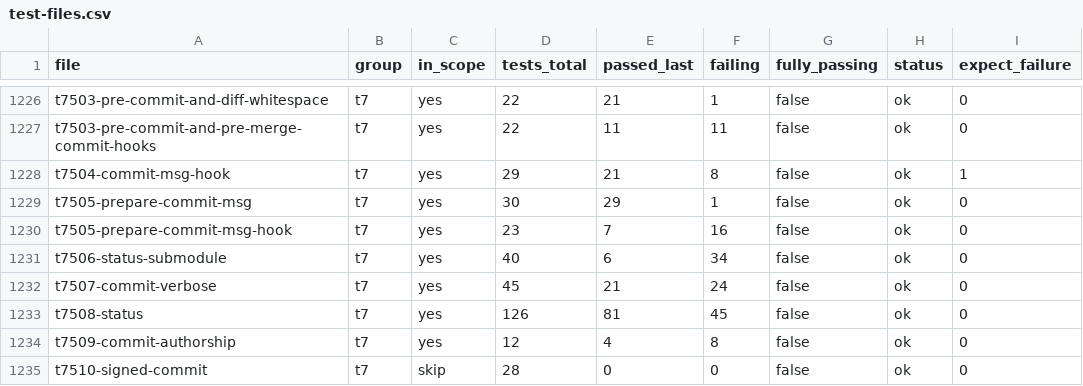
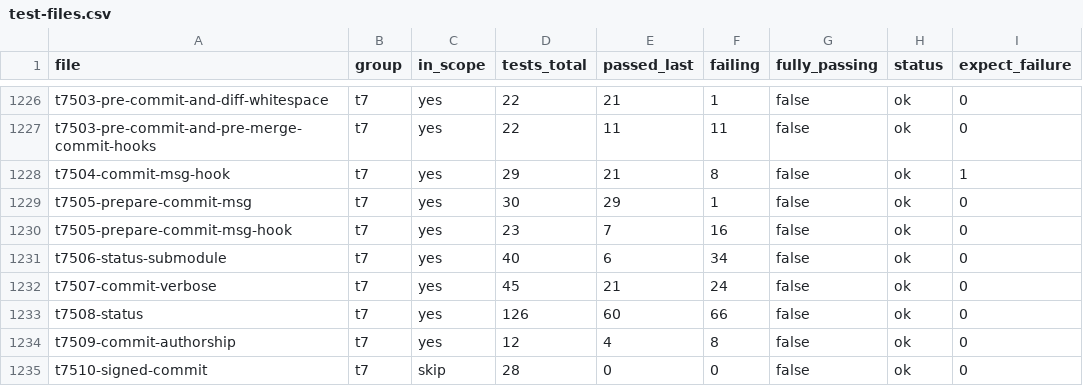
Before and after one commit to schacon/grit, a CSV file: data/test-files.csv, drawn as a sheet; only a part is shown, gaps mark what is left out.

Commit message:
fix: improve status/commit for t7508 (tracking, porcelain, dry-run, submodule summary)
- Branch --set-upstream-to: print track label without redundant ./ for local upstreams
- test-lib: persist test_tick under .git/.test_tick so status ignores do not list harness files
- status: committable matches Git for footer and unlisted-untracked line; unborn staged hints use rm --cached
- Porcelain: cwd-relative paths only for plain -s; root vs subdir ## line; -z matches porcelain
- Submodule summary via grit submodule summary when status.submodulesummary set; core.commentChar for display prefix
- Slow untracked advice for GIT_TEST_UF_DELAY_WARNING; stash line in long/short; optional index write end of run
- commit --dry-run: pathspec uses merged tree diff; amend unstage hint; submodule summary; untracked collapse
- Honor GIT_OPTIONAL_LOCKS like --no-optional-locks


Co-authored-by: Scott Chacon <schacon@gmail.com>

```diff
--- a/data/test-files.csv
+++ b/data/test-files.csv
@@ -1232,3 +1232,3 @@ t7506-status-submodule	t7	yes	40	6	34	false	ok	0
 t7507-commit-verbose	t7	yes	45	21	24	false	ok	0
-t7508-status	t7	yes	126	81	45	false	ok	0
+t7508-status	t7	yes	126	60	66	false	ok	0
 t7509-commit-authorship	t7	yes	12	4	8	false	ok	0
```
Also changed, not shown: 7 other files.
